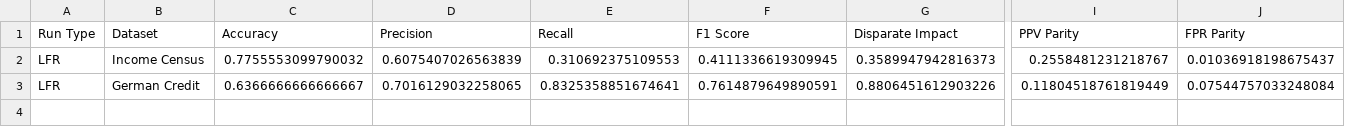
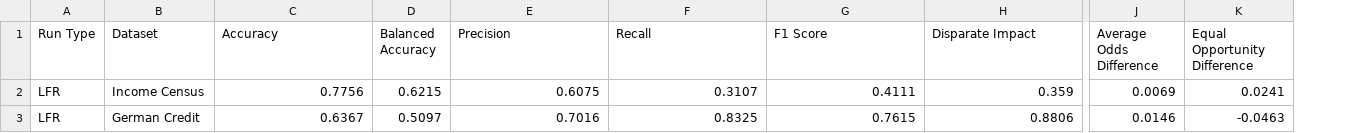
Before and after one commit to nathanlogie/dissertation, a CSV file: other_mitigation_strategies/lfr_results.csv, drawn as a sheet; only a part is shown, gaps mark what is left out; removed rows and columns are numbered as before the commit, all else as after; the diff covers the shown part only; the diff names each change by its address in the sheet, - before the commit and + after, or states it on an @@ line.

```diff
--- a/other_mitigation_strategies/lfr_results.csv
+++ b/other_mitigation_strategies/lfr_results.csv
+column D (Balanced Accuracy), rows 2-3: 0.6215 | 0.5097
-column I (PPV Parity), rows 2-3: 0.2558481231218767 | 0.11804518761819449
-column J (FPR Parity), rows 2-3: 0.01036918198675437 | 0.07544757033248084
+column J (Average Odds Difference), rows 2-3: 0.0069 | 0.0146
+column K (Equal Opportunity Difference), rows 2-3: 0.0241 | -0.0463
-C2 (Accuracy): 0.7755553099790032
+C2 (Accuracy): 0.7756
-E2 (Precision): 0.6075407026563839
+E2 (Precision): 0.6075
-F2 (Recall): 0.310692375109553
+F2 (Recall): 0.3107
-G2 (F1 Score): 0.4111336619309945
+G2 (F1 Score): 0.4111
-H2 (Disparate Impact): 0.3589947942816373
+H2 (Disparate Impact): 0.359
-C3 (Accuracy): 0.6366666666666667
+C3 (Accuracy): 0.6367
-E3 (Precision): 0.7016129032258065
+E3 (Precision): 0.7016
-F3 (Recall): 0.8325358851674641
+F3 (Recall): 0.8325
-G3 (F1 Score): 0.7614879649890591
+G3 (F1 Score): 0.7615
-H3 (Disparate Impact): 0.8806451612903226
+H3 (Disparate Impact): 0.8806
```
Also changed, not shown: 2 edited cells elsewhere in this file, 1 other file.
